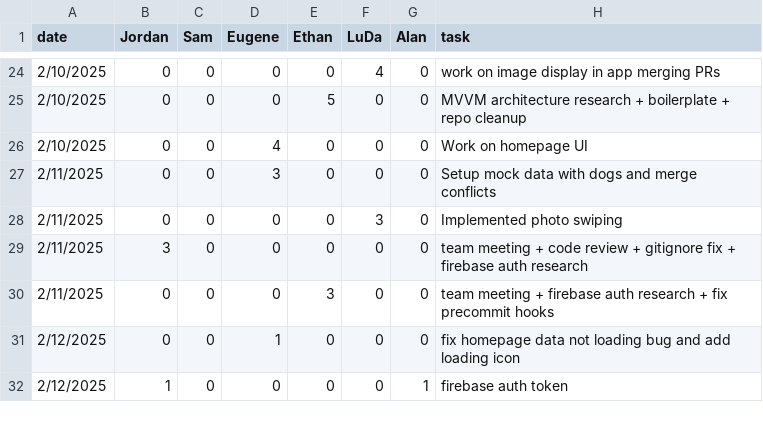
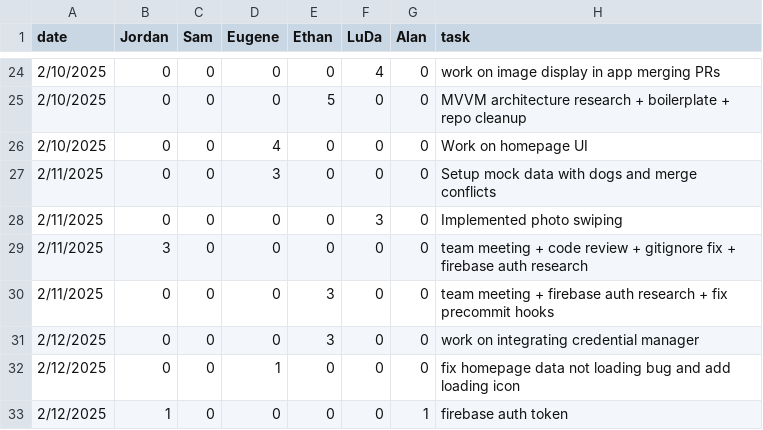
Before and after one commit to eugene-bosca/Pick-Pic-Project, a CSV file: timelog.csv, drawn as a sheet; only a part is shown, gaps mark what is left out; the diff names each change by its address in the sheet, - before the commit and + after, or states it on an @@ line.

Commit message:
Update timelog.csv

```diff
--- a/timelog.csv
+++ b/timelog.csv
+row 31: 2/12/2025 | 0 | 0 | 0 | 3 | 0 | 0 | work on integrating credential manager
```
